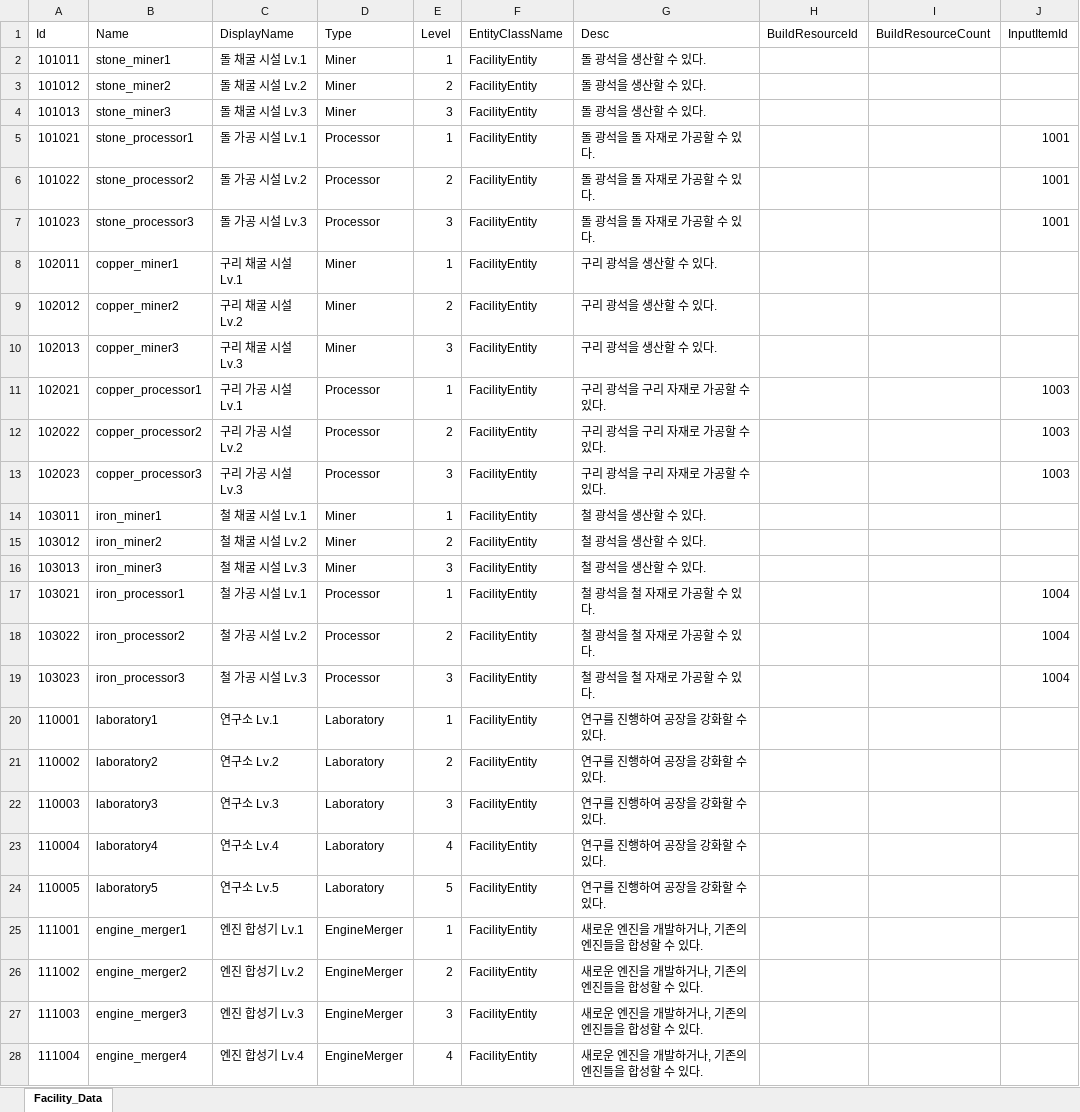
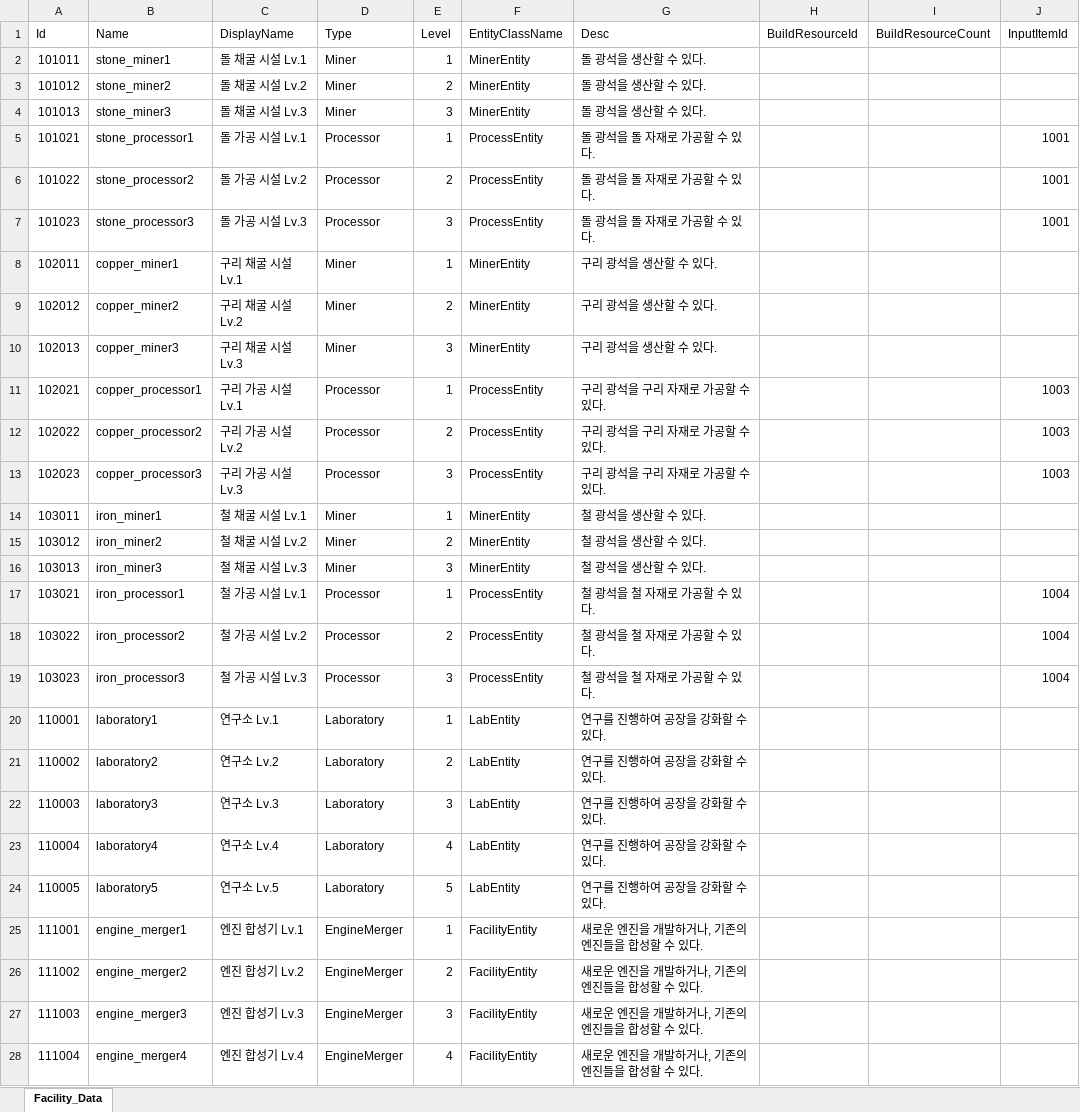
Before and after one commit to koseongboy/Drill_Game, an Excel workbook: Assets/100_Data/XlsxFiles/Facility_Data.xlsx, sheet Facility_Data, drawn as a sheet; only a part is shown; values as stored, in another font and other column widths than the file's, no borders; table styles not drawn; the diff names each change by its address in the sheet, - before the commit and + after, or states it on an @@ line.

```diff
--- a/Assets/100_Data/XlsxFiles/Facility_Data.xlsx (sheet Facility_Data)
+++ b/Assets/100_Data/XlsxFiles/Facility_Data.xlsx (sheet Facility_Data)
-F2:F4 (EntityClassName): FacilityEntity
+F2:F4 (EntityClassName): MinerEntity
-F5:F7 (EntityClassName): FacilityEntity
+F5:F7 (EntityClassName): ProcessEntity
-F8:F10 (EntityClassName): FacilityEntity
+F8:F10 (EntityClassName): MinerEntity
-F11:F13 (EntityClassName): FacilityEntity
+F11:F13 (EntityClassName): ProcessEntity
-F14:F16 (EntityClassName): FacilityEntity
+F14:F16 (EntityClassName): MinerEntity
-F17:F19 (EntityClassName): FacilityEntity
+F17:F19 (EntityClassName): ProcessEntity
-F20:F24 (EntityClassName): FacilityEntity
+F20:F24 (EntityClassName): LabEntity
```
Also changed, not shown: 59 other files.
